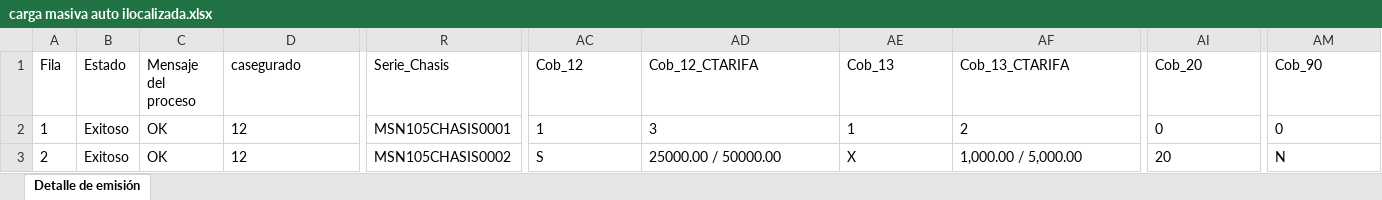
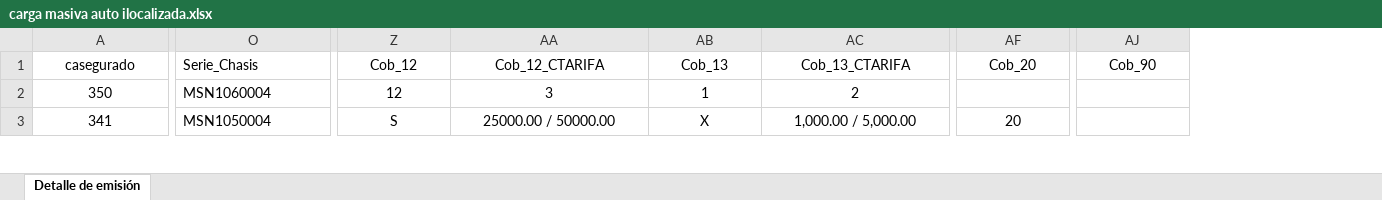
Before and after one commit to mdelgado0988/sis11, an Excel workbook: importaciones/carga masiva auto ilocalizada.xlsx, sheet Detalle de emisión, drawn as a sheet; only a part is shown, gaps mark what is left out; values as stored, in another font and other column widths than the file's, no borders; removed rows and columns are numbered as before the commit, all else as after; the diff covers the shown part only; the diff names each change by its address in the sheet, - before the commit and + after, or states it on an @@ line.

```diff
--- a/importaciones/carga masiva auto ilocalizada.xlsx (sheet Detalle de emisión)
+++ b/importaciones/carga masiva auto ilocalizada.xlsx (sheet Detalle de emisión)
-column A (Fila), rows 2-3: 1 | 2
-column B (Estado), rows 2-3: Exitoso | Exitoso
-column C (Mensaje del proceso), rows 2-3: OK | OK
-A1:A3 alignment: left
+A1:A3 alignment: center
-Z1:AJ1 alignment: left
+Z1:AJ1 alignment: center
-A2 (casegurado): 12
+A2 (casegurado): 350
-O2 (Serie_Chasis): MSN105CHASIS0001
+O2 (Serie_Chasis): MSN1060004
-Z2 (Cob_12): 1
+Z2 (Cob_12): 12
-Z2:AC2 alignment: left
+Z2:AC2 alignment: center
-AF2 (Cob_20): 0
+AF2 (Cob_20): (empty)
-AJ2 (Cob_90): 0
+AJ2 (Cob_90): (empty)
-A3 (casegurado): 12
+A3 (casegurado): 341
-O3 (Serie_Chasis): MSN105CHASIS0002
+O3 (Serie_Chasis): MSN1050004
-Z3:AF3 alignment: left
+Z3:AF3 alignment: center
-AJ3 (Cob_90): N
+AJ3 (Cob_90): (empty)
```
Also changed, not shown: 1 added row, 1 removed row, 10 edited cells and cell formats elsewhere in this sheet, importaciones/carga masiva auto SOAT.xlsx, 3 other files.
